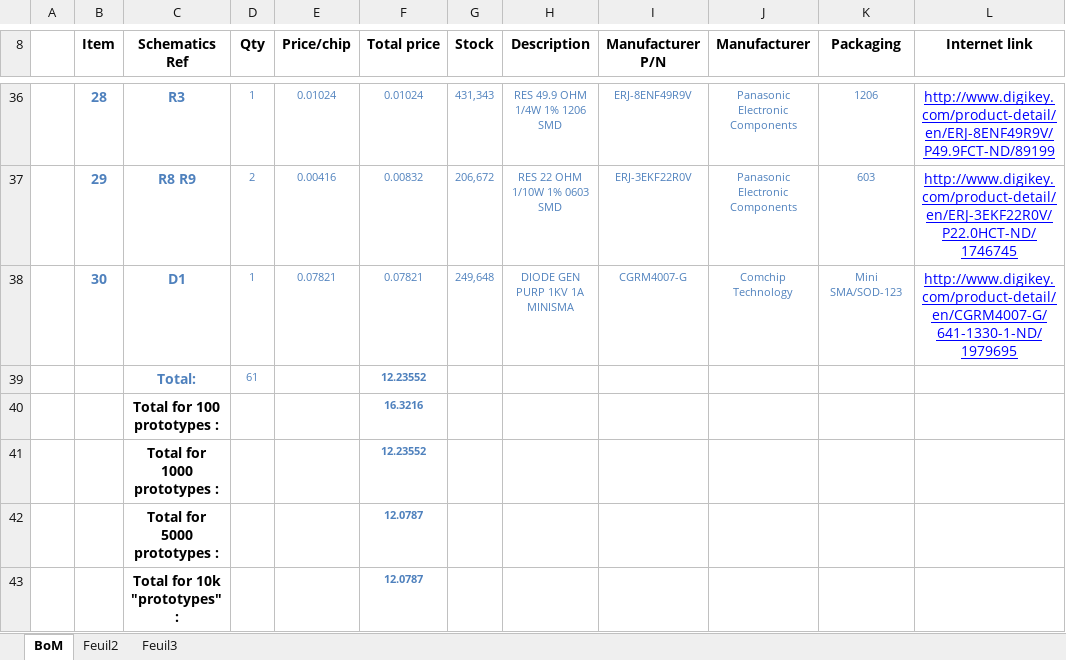
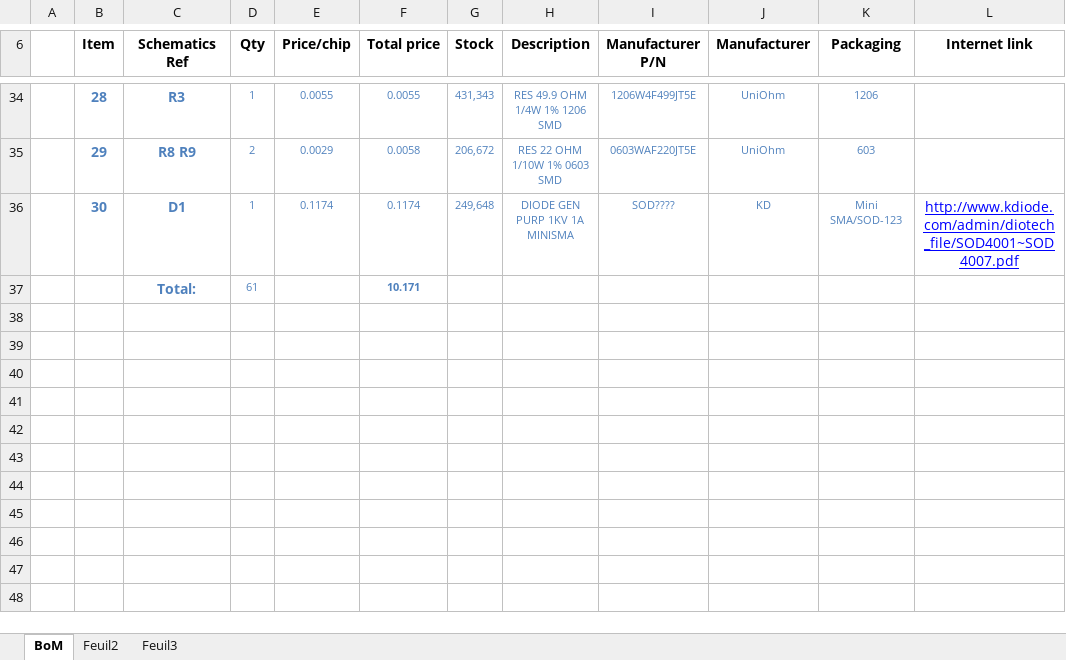
Before and after one commit to limpkin/mooltipass, an Excel workbook: production/gerbers_bottom/bom_bottom.xlsm, sheet BoM, drawn as a sheet; only a part is shown, gaps mark what is left out; values as stored, in another font and other column widths than the file's, no borders; removed rows and columns are numbered as before the commit, all else as after; the diff covers the shown part only; the diff names each change by its address in the sheet, - before the commit and + after, or states it on an @@ line.

```diff
--- a/production/gerbers_bottom/bom_bottom.xlsm (sheet BoM)
+++ b/production/gerbers_bottom/bom_bottom.xlsm (sheet BoM)
-E34 (Price/chip): 0.01024
+E34 (Price/chip): 0.0055
-F34 (Total price): 0.01024
+F34 (Total price): 0.0055
-I34 (Manufacturer P/N): ERJ-8ENF49R9V
+I34 (Manufacturer P/N): 1206W4F499JT5E
-J34:J35 (Manufacturer): Panasonic Electronic Components
+J34:J35 (Manufacturer): UniOhm
-L34 (Internet link): http://www.digikey.com/product-detail/en/ERJ-8ENF49R9V/P49.9FCT-ND/89199
+L34 (Internet link): (empty)
-E35 (Price/chip): 0.00416
+E35 (Price/chip): 0.0029
-F35 (Total price): 0.00832
+F35 (Total price): 0.0058
-I35 (Manufacturer P/N): ERJ-3EKF22R0V
+I35 (Manufacturer P/N): 0603WAF220JT5E
-L35 (Internet link): http://www.digikey.com/product-detail/en/ERJ-3EKF22R0V/P22.0HCT-ND/1746745
+L35 (Internet link): (empty)
-E36 (Price/chip): 0.07821
+E36 (Price/chip): 0.1174
-F36 (Total price): 0.07821
+F36 (Total price): 0.1174
-I36 (Manufacturer P/N): CGRM4007-G
+I36 (Manufacturer P/N): SOD????
-J36 (Manufacturer): Comchip Technology
+J36 (Manufacturer): KD
-L36 (Internet link): http://www.digikey.com/product-detail/en/CGRM4007-G/641-1330-1-ND/1979695
+L36 (Internet link): http://www.kdiode.com/admin/diotech_file/SOD4001~SOD4007.pdf
-F37 (Total price): 12.23552
+F37 (Total price): 10.171
-row 40:  |  | Total for 100 prototypes : |  |  | 16.3216
-row 41:  |  | Total for 1000 prototypes : |  |  | 12.23552
-row 42:  |  | Total for 5000 prototypes : |  |  | 12.0787
-row 43:  |  | Total for 10k "prototypes" : |  |  | 12.0787
```
Also changed, not shown: 2 removed rows, 88 edited cells and cell formats elsewhere in this sheet, formulas that keep their value, kicad/BoM_Mooltipass_olivier_v1_for_prod.xlsm, 1 other file.
